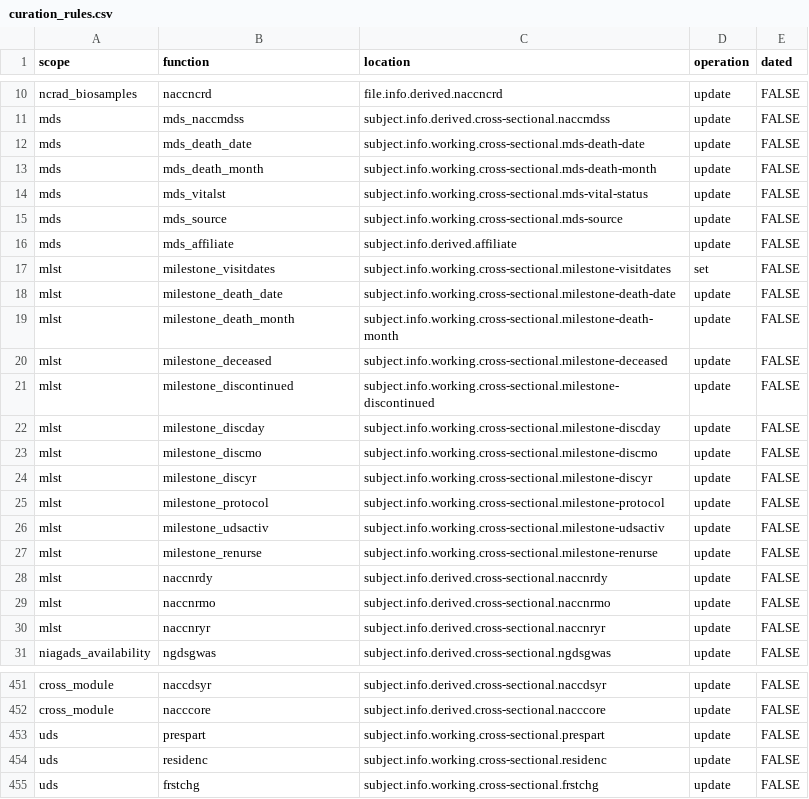
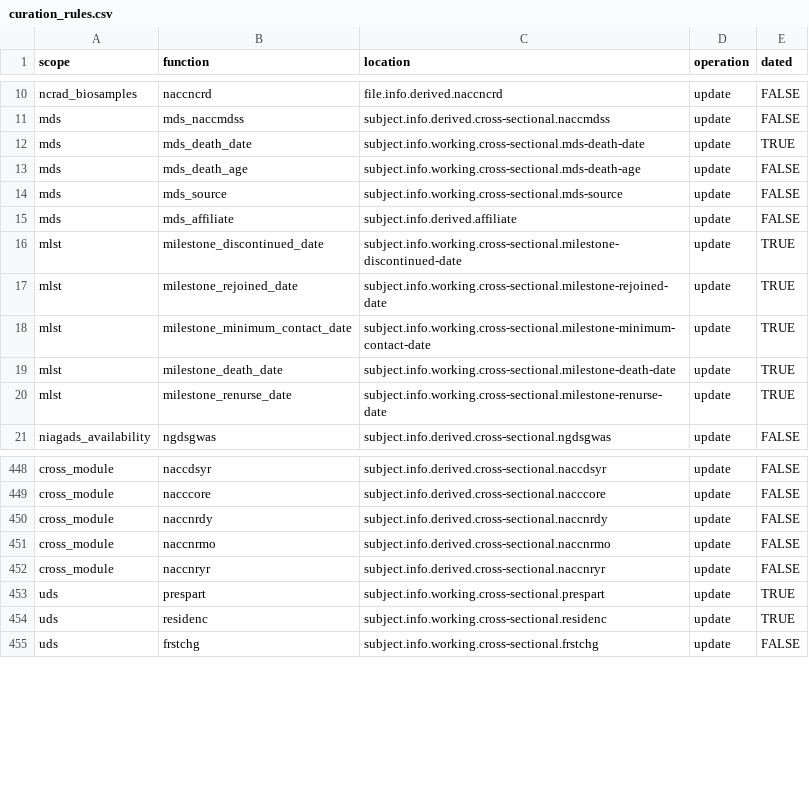
Before and after one commit to naccdata/nacc-attribute-deriver, a CSV file: nacc_attribute_deriver/config/curation_rules.csv, drawn as a sheet; only a part is shown, gaps mark what is left out; the diff covers the shown part only.

```diff
--- a/nacc_attribute_deriver/config/curation_rules.csv
+++ b/nacc_attribute_deriver/config/curation_rules.csv
@@ -11,21 +11,11 @@ ncrad_biosamples,naccncrd,file.info.derived.naccncrd,update,FALSE
 mds,mds_naccmdss,subject.info.derived.cross-sectional.naccmdss,update,FALSE
-mds,mds_death_date,subject.info.working.cross-sectional.mds-death-date,update,FALSE
-mds,mds_death_month,subject.info.working.cross-sectional.mds-death-month,update,FALSE
-mds,mds_vitalst,subject.info.working.cross-sectional.mds-vital-status,update,FALSE
+mds,mds_death_date,subject.info.working.cross-sectional.mds-death-date,update,TRUE
+mds,mds_death_age,subject.info.working.cross-sectional.mds-death-age,update,FALSE
 mds,mds_source,subject.info.working.cross-sectional.mds-source,update,FALSE
 mds,mds_affiliate,subject.info.derived.affiliate,update,FALSE
-mlst,milestone_visitdates,subject.info.working.cross-sectional.milestone-visitdates,set,FALSE
-mlst,milestone_death_date,subject.info.working.cross-sectional.milestone-death-date,update,FALSE
-mlst,milestone_death_month,subject.info.working.cross-sectional.milestone-death-month,update,FALSE
-mlst,milestone_deceased,subject.info.working.cross-sectional.milestone-deceased,update,FALSE
-mlst,milestone_discontinued,subject.info.working.cross-sectional.milestone-discontinued,update,FALSE
-mlst,milestone_discday,subject.info.working.cross-sectional.milestone-discday,update,FALSE
-mlst,milestone_discmo,subject.info.working.cross-sectional.milestone-discmo,update,FALSE
-mlst,milestone_discyr,subject.info.working.cross-sectional.milestone-discyr,update,FALSE
-mlst,milestone_protocol,subject.info.working.cross-sectional.milestone-protocol,update,FALSE
-mlst,milestone_udsactiv,subject.info.working.cross-sectional.milestone-udsactiv,update,FALSE
-mlst,milestone_renurse,subject.info.working.cross-sectional.milestone-renurse,update,FALSE
-mlst,naccnrdy,subject.info.derived.cross-sectional.naccnrdy,update,FALSE
-mlst,naccnrmo,subject.info.derived.cross-sectional.naccnrmo,update,FALSE
-mlst,naccnryr,subject.info.derived.cross-sectional.naccnryr,update,FALSE
+mlst,milestone_discontinued_date,subject.info.working.cross-sectional.milestone-discontinued-date,update,TRUE
+mlst,milestone_rejoined_date,subject.info.working.cross-sectional.milestone-rejoined-date,update,TRUE
+mlst,milestone_minimum_contact_date,subject.info.working.cross-sectional.milestone-minimum-contact-date,update,TRUE
+mlst,milestone_death_date,subject.info.working.cross-sectional.milestone-death-date,update,TRUE
+mlst,milestone_renurse_date,subject.info.working.cross-sectional.milestone-renurse-date,update,TRUE
 niagads_availability,ngdsgwas,subject.info.derived.cross-sectional.ngdsgwas,update,FALSE
@@ -452,4 +449,7 @@ cross_module,naccdsyr,subject.info.derived.cross-sectional.naccdsyr,update,FALSE
 cross_module,nacccore,subject.info.derived.cross-sectional.nacccore,update,FALSE
-uds,prespart,subject.info.working.cross-sectional.prespart,update,FALSE
-uds,residenc,subject.info.working.cross-sectional.residenc,update,FALSE
+cross_module,naccnrdy,subject.info.derived.cross-sectional.naccnrdy,update,FALSE
+cross_module,naccnrmo,subject.info.derived.cross-sectional.naccnrmo,update,FALSE
+cross_module,naccnryr,subject.info.derived.cross-sectional.naccnryr,update,FALSE
+uds,prespart,subject.info.working.cross-sectional.prespart,update,TRUE
+uds,residenc,subject.info.working.cross-sectional.residenc,update,TRUE
 uds,frstchg,subject.info.working.cross-sectional.frstchg,update,FALSE
```
Also changed, not shown: 9 added rows, 2 removed rows and 1 edited cell elsewhere in this file, 44 other files.
